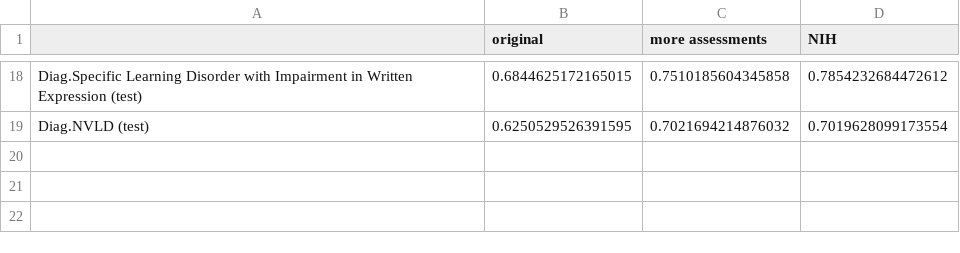
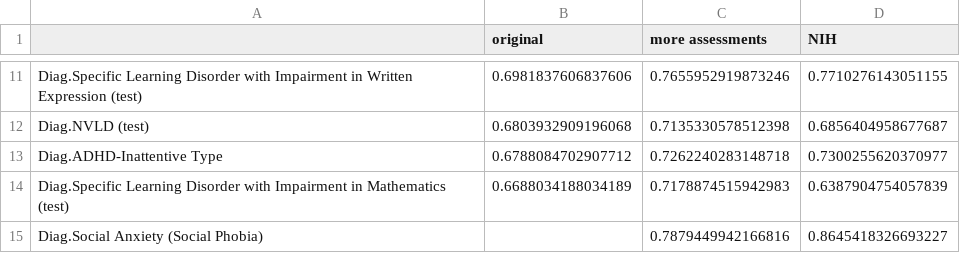
Before and after one commit to charlie42/HBN-scripts, a CSV file: output/learning_improvements_all_diags.csv, drawn as a sheet; only a part is shown, gaps mark what is left out; addresses are those after the commit; the diff covers the shown part only; the diff names each change by its address in the sheet, - before the commit and + after, or states it on an @@ line.

Commit message:
fix n for learning improvement report

```diff
--- a/output/learning_improvements_all_diags.csv
+++ b/output/learning_improvements_all_diags.csv
-B11 (original): 0.6844625172165015
+B11 (original): 0.6981837606837606
-C11 (more assessments): 0.7510185604345858
+C11 (more assessments): 0.7655952919873246
-D11 (NIH): 0.7854232684472612
+D11 (NIH): 0.7710276143051155
-B12 (original): 0.6250529526391595
+B12 (original): 0.6803932909196068
-C12 (more assessments): 0.7021694214876032
+C12 (more assessments): 0.7135330578512398
-D12 (NIH): 0.7019628099173554
+D12 (NIH): 0.6856404958677687
+row 13: Diag.ADHD-Inattentive Type | 0.6788084702907712 | 0.7262240283148718 | 0.7300255620370977
+row 14: Diag.Specific Learning Disorder with Impairment in Mathematics (test) | 0.6688034188034189 | 0.7178874515942983 | 0.6387904754057839
+row 15: Diag.Social Anxiety (Social Phobia) |  | 0.7879449942166816 | 0.8645418326693227
```
Also changed, not shown: 3 added rows, 10 removed rows and 18 edited cells elsewhere in this file, output/learning_improvements.csv, 5 other files.
